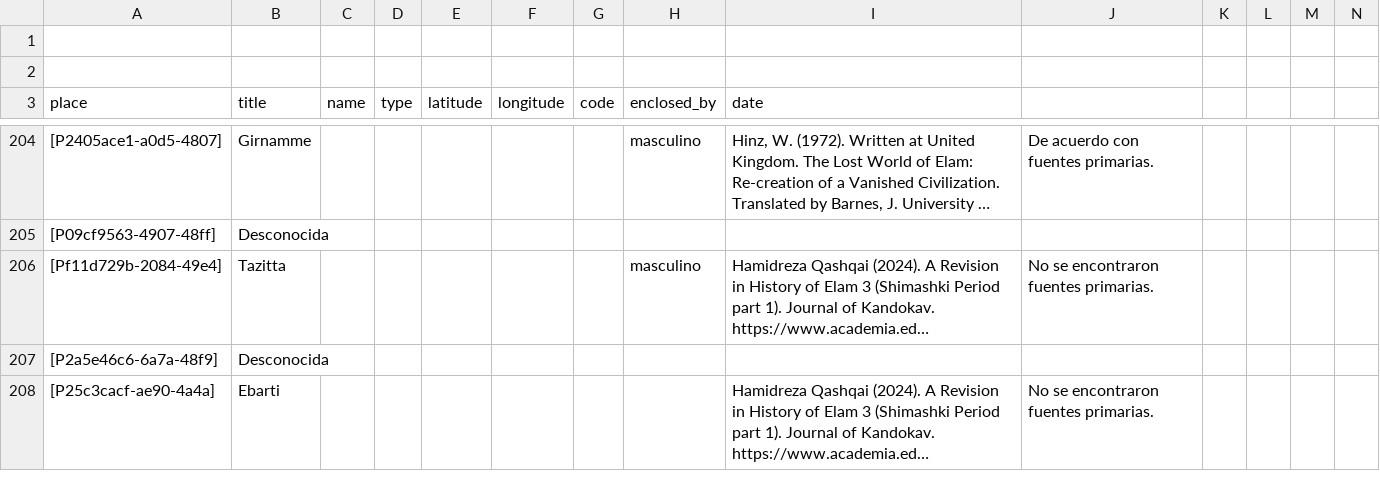
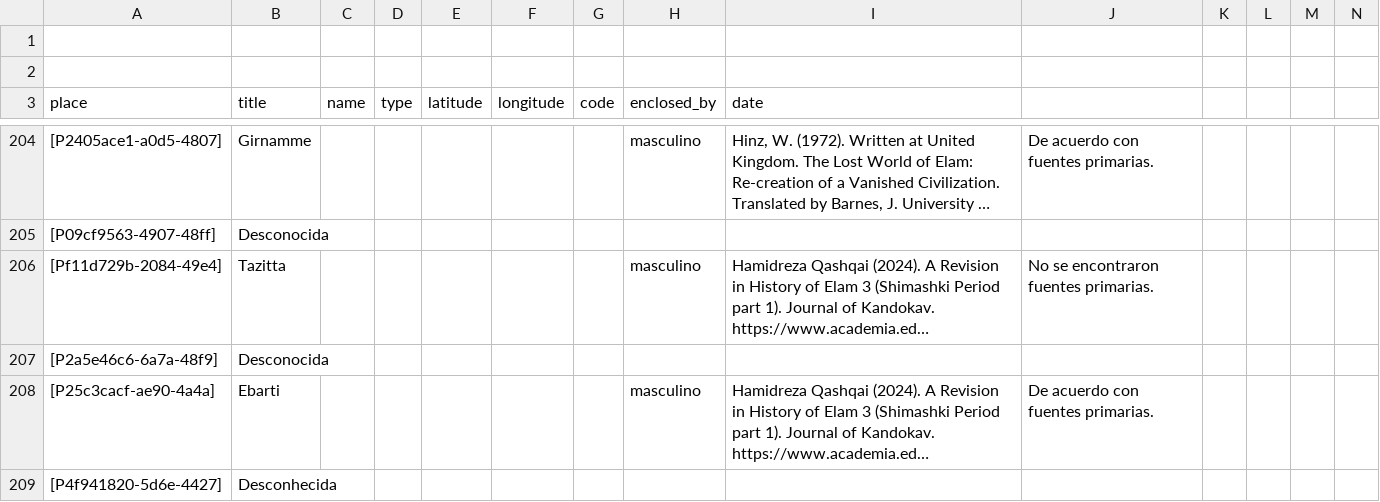
Before and after one commit to historytracers/historytracers, a CSV file: csv/families_es-ES.csv, drawn as a sheet; only a part is shown, gaps mark what is left out; long unchanged cells end in …; rows hold the shown columns only; the diff covers the shown part only; the diff names each change by its address in the sheet, - before the commit and + after, or states it on an @@ line.

```diff
--- a/csv/families_es-ES.csv
+++ b/csv/families_es-ES.csv
-H208 (enclosed_by): (empty)
+H208 (enclosed_by): masculino
-J208: No se encontraron fuentes primarias.
+J208: De acuerdo con fuentes primarias.
+row 209: [P4f941820-5d6e-4427] | Desconhecida
```
Also changed, not shown: 3 added rows elsewhere in this file, csv/b4e77bac-6956-40b5-be8c-44d1c6afbe1e_en-US.csv, csv/b4e77bac-6956-40b5-be8c-44d1c6afbe1e_es-ES.csv, 7 other files.
